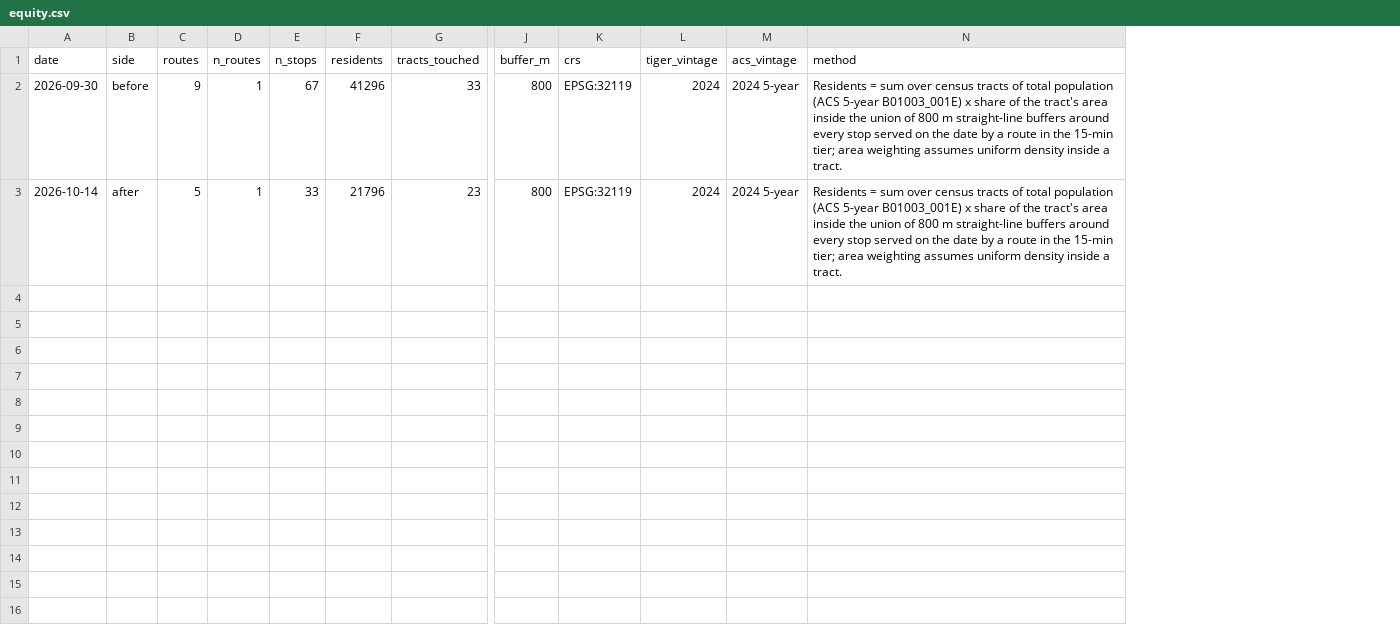
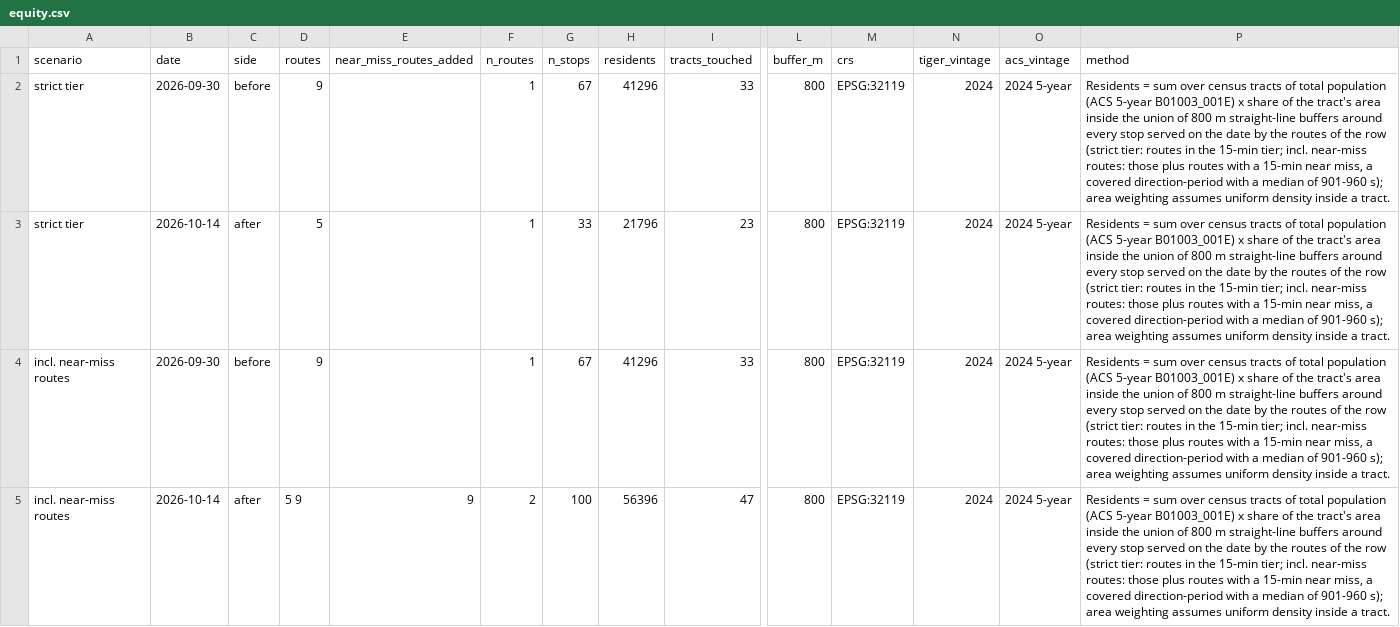
Before and after one commit to sr-dotcom/better-bus-baseline, a CSV file: data/equity.csv, drawn as a sheet; only a part is shown, gaps mark what is left out; addresses are those after the commit; rows hold the shown columns only; the diff names each change by its address in the sheet, - before the commit and + after, or states it on an @@ line.

```diff
--- a/data/equity.csv
+++ b/data/equity.csv
+column A (scenario), rows 2-3: strict tier | strict tier
+column E (near_miss_routes_added), empty
-P2:P3 (method): …date by a route in the 15-min tier; area weighting…
+P2:P3 (method): …date by the routes of the row (strict tier: routes in the 15-min tier; incl. near-miss routes: those plus routes with a 15-min near miss, a covered direction-period with a median of 901-960 s); area weighting…
+row 4: incl. near-miss routes | 2026-09-30 | before | 9 |  | 1 | 67 | 41296 | 33 | 800 | EPSG:32119 | 2024 | 2024 5-year | Residents = sum over census tracts of total population (ACS 5-year B01003_001E) x share of the tract's area inside the union of 800 m straight-line buffers around every stop served on the date by the routes of the row (strict tier: routes in the 15-min tier; incl. near-miss routes: those plus routes with a 15-min near miss, a covered direction-period with a median of 901-960 s); area weighting assumes uniform density inside a tract.
+row 5: incl. near-miss routes | 2026-10-14 | after | 5 9 | 9 | 2 | 100 | 56396 | 47 | 800 | EPSG:32119 | 2024 | 2024 5-year | Residents = sum over census tracts of total population (ACS 5-year B01003_001E) x share of the tract's area inside the union of 800 m straight-line buffers around every stop served on the date by the routes of the row (strict tier: routes in the 15-min tier; incl. near-miss routes: those plus routes with a 15-min near miss, a covered direction-period with a median of 901-960 s); area weighting assumes uniform density inside a tract.
```
Also changed, not shown: 2 other files.
